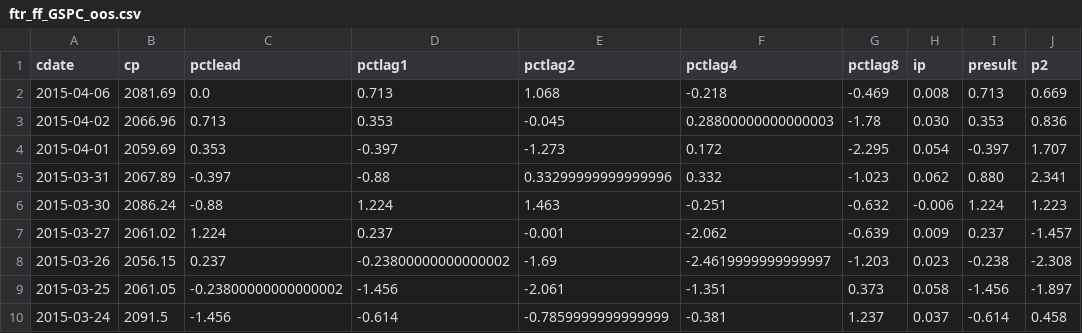
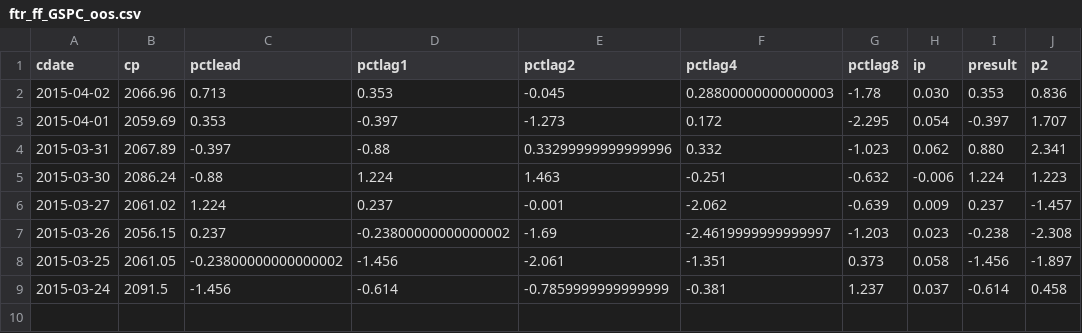
Before and after one commit to danbikle/aispy, a CSV file: sparkling-water-droplet/data/ftr_ff_GSPC_oos.csv, drawn as a sheet; the diff names each change by its address in the sheet, - before the commit and + after, or states it on an @@ line.

```diff
--- a/sparkling-water-droplet/data/ftr_ff_GSPC_oos.csv
+++ b/sparkling-water-droplet/data/ftr_ff_GSPC_oos.csv
-row 2: 2015-04-06 | 2081.69 | 0.0 | 0.713 | 1.068 | -0.218 | -0.469 | 0.008 | 0.713 | 0.669
```
Also changed, not shown: 1 other file.
